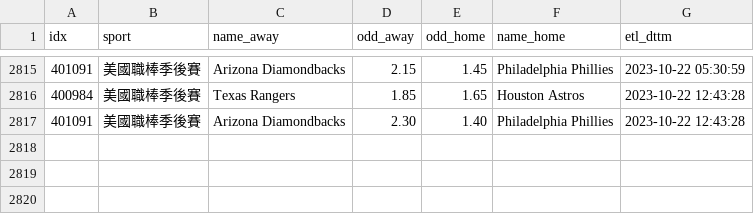
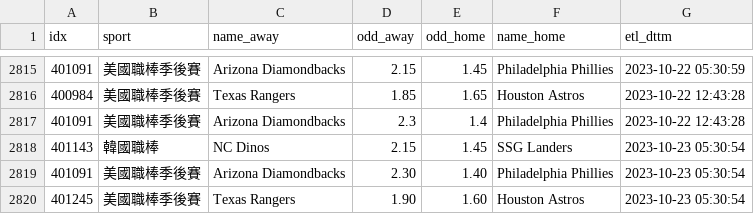
Before and after one commit to achilles0926/tw_sport_lottery, a CSV file: twsl_baseball_odds_base.csv, drawn as a sheet; only a part is shown, gaps mark what is left out.

```diff
--- a/twsl_baseball_odds_base.csv
+++ b/twsl_baseball_odds_base.csv
@@ -2816,2 +2816,5 @@
 400984,美國職棒季後賽,Texas Rangers,1.85,1.65,Houston Astros,2023-10-22 12:43:28
-401091,美國職棒季後賽,Arizona Diamondbacks,2.30,1.40,Philadelphia Phillies,2023-10-22 12:43:28
+401091,美國職棒季後賽,Arizona Diamondbacks,2.3,1.4,Philadelphia Phillies,2023-10-22 12:43:28
+401143,韓國職棒,NC Dinos,2.15,1.45,SSG Landers,2023-10-23 05:30:54
+401091,美國職棒季後賽,Arizona Diamondbacks,2.30,1.40,Philadelphia Phillies,2023-10-23 05:30:54
+401245,美國職棒季後賽,Texas Rangers,1.90,1.60,Houston Astros,2023-10-23 05:30:54
```
Also changed, not shown: twsl_baseball_odds_backup.csv, twsl_baseball_odds_new.csv.
